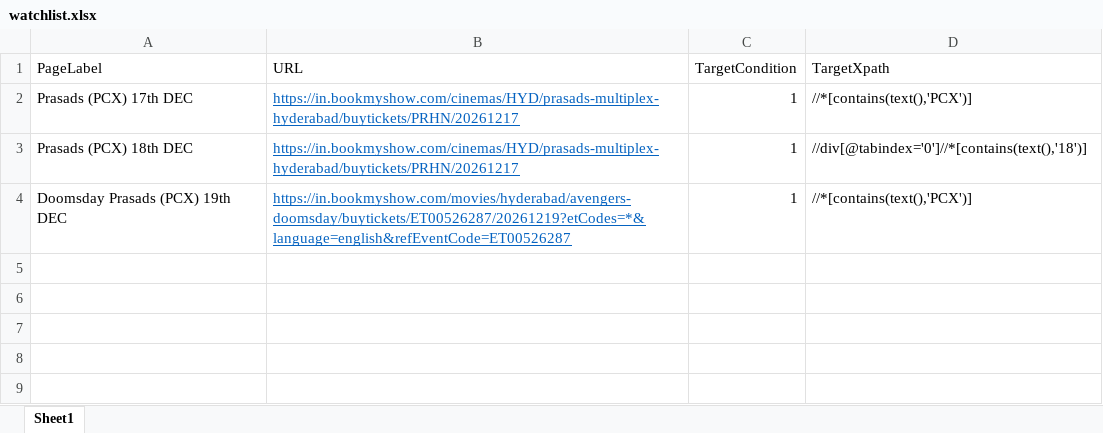
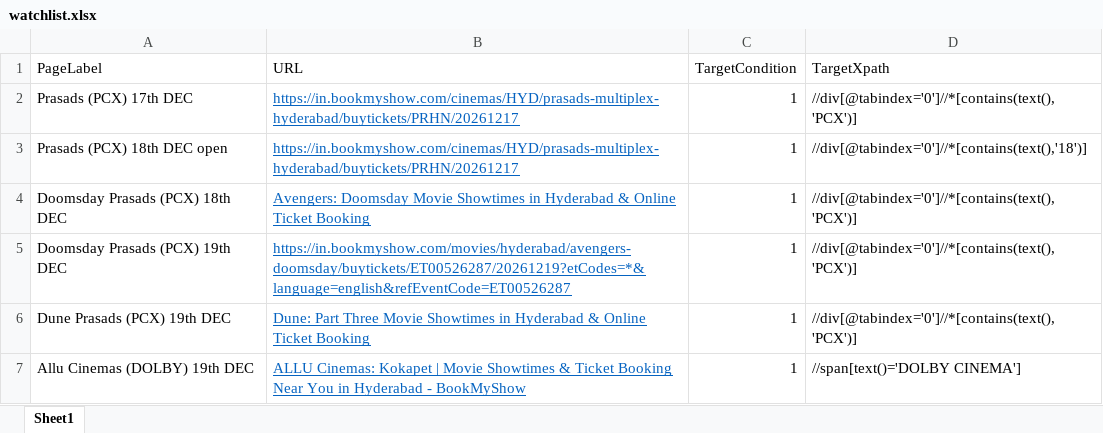
Before and after one commit to dineshkathuroju09/app-automation-tracker, an Excel workbook: watchlist.xlsx, sheet Sheet1, drawn as a sheet; values as stored, in another font and other column widths than the file's, no borders; addresses are those after the commit; the diff names each change by its address in the sheet, - before the commit and + after, or states it on an @@ line.

Commit message:
doomsday and dune update

```diff
--- a/watchlist.xlsx (sheet Sheet1)
+++ b/watchlist.xlsx (sheet Sheet1)
-D2 (TargetXpath): //*[contains(text(),'PCX')]
+D2 (TargetXpath): //div[@tabindex='0']//*[contains(text(),'PCX')]
-A3 (PageLabel): Prasads (PCX) 18th DEC
+A3 (PageLabel): Prasads (PCX) 18th DEC open
+row 4: Doomsday Prasads (PCX) 18th DEC | Avengers: Doomsday Movie Showtimes in Hyderabad & Online Ticket Booking | 1 | //div[@tabindex='0']//*[contains(text(),'PCX')]
-D5 (TargetXpath): //*[contains(text(),'PCX')]
+D5 (TargetXpath): //div[@tabindex='0']//*[contains(text(),'PCX')]
+row 6: Dune Prasads (PCX) 19th DEC | Dune: Part Three Movie Showtimes in Hyderabad & Online Ticket Booking | 1 | //div[@tabindex='0']//*[contains(text(),'PCX')]
+row 7: Allu Cinemas (DOLBY) 19th DEC | ALLU Cinemas: Kokapet | Movie Showtimes & Ticket Booking Near You in Hyderabad - BookMyShow | 1 | //span[text()='DOLBY CINEMA']
```
